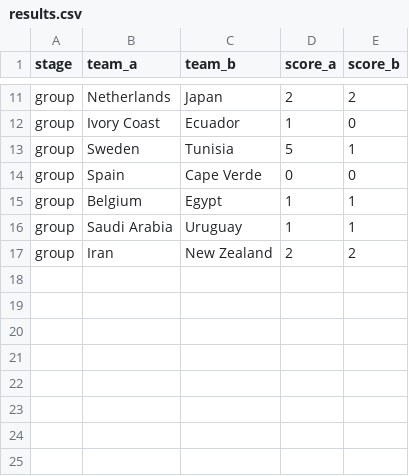
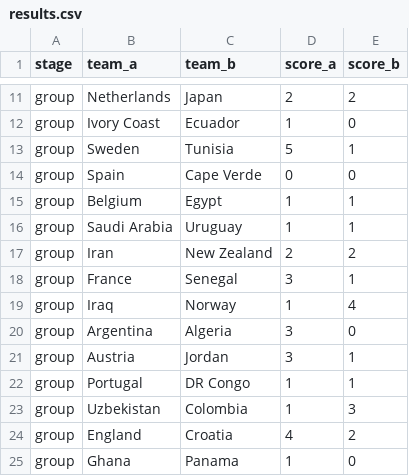
Before and after one commit to steodose/world-cup-2026, a CSV file: data/results.csv, drawn as a sheet; only a part is shown, gaps mark what is left out.

Commit message:
Lock result: June 17 results

```diff
--- a/data/results.csv
+++ b/data/results.csv
@@ -17 +17,9 @@ group,Saudi Arabia,Uruguay,1,1
 group,Iran,New Zealand,2,2
+group,France,Senegal,3,1
+group,Iraq,Norway,1,4
+group,Argentina,Algeria,3,0
+group,Austria,Jordan,3,1
+group,Portugal,DR Congo,1,1
+group,Uzbekistan,Colombia,1,3
+group,England,Croatia,4,2
+group,Ghana,Panama,1,0
```
Also changed, not shown: data/match_predictions.csv, data/simulations.csv, 2 other files.
